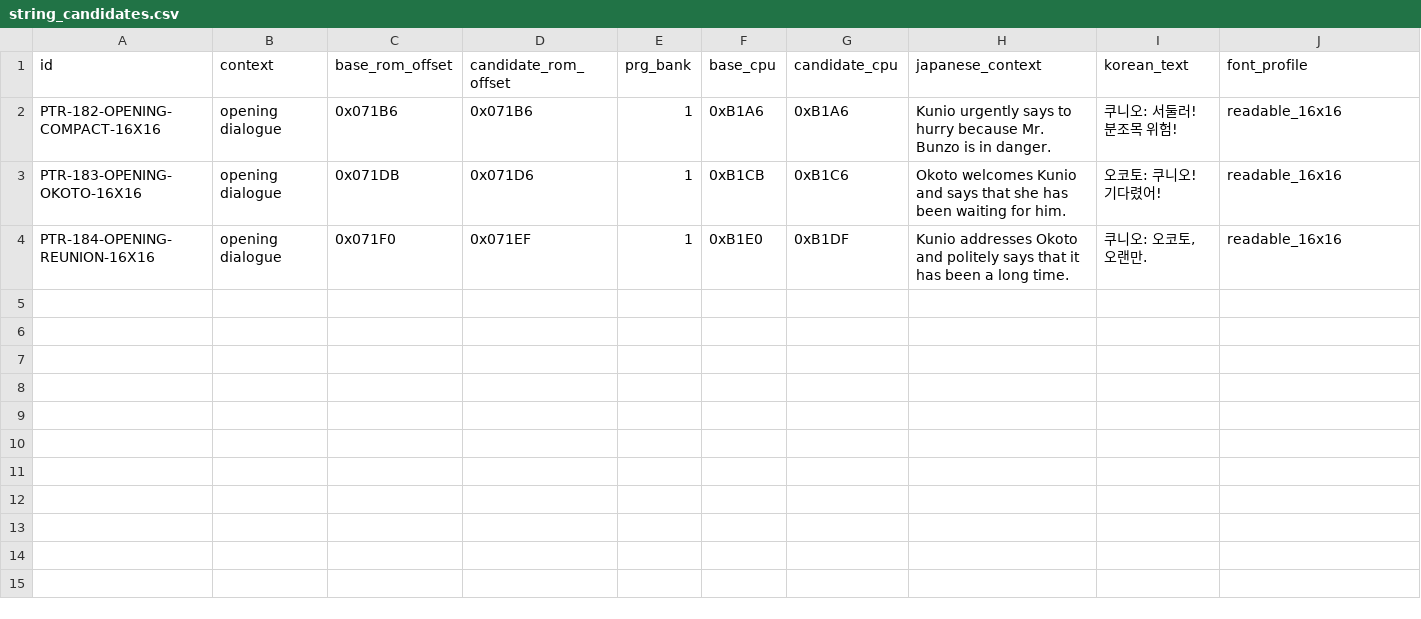
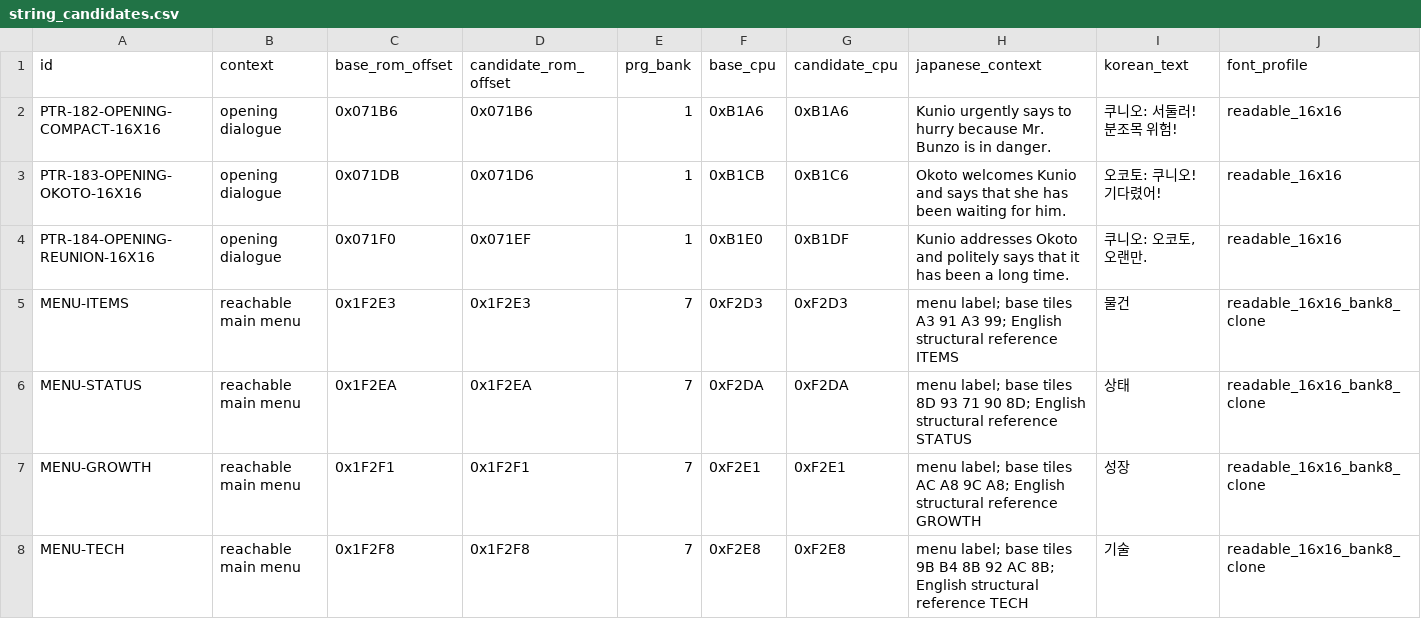
Before and after one commit to kakduki/kunio-period-drama-korean-patch, a CSV file: string_candidates.csv, drawn as a sheet; only a part is shown; rows hold the shown columns only; the diff covers the shown part only; the diff names each change by its address in the sheet, - before the commit and + after, or states it on an @@ line.

Commit message:
Build bounded Korean main menu candidate

```diff
--- a/string_candidates.csv
+++ b/string_candidates.csv
+row 5: MENU-ITEMS | reachable main menu | 0x1F2E3 | 0x1F2E3 | 7 | 0xF2D3 | 0xF2D3 | menu label; base tiles A3 91 A3 99; English structural reference ITEMS | 물건 | readable_16x16_bank8_clone
+row 6: MENU-STATUS | reachable main menu | 0x1F2EA | 0x1F2EA | 7 | 0xF2DA | 0xF2DA | menu label; base tiles 8D 93 71 90 8D; English structural reference STATUS | 상태 | readable_16x16_bank8_clone
+row 7: MENU-GROWTH | reachable main menu | 0x1F2F1 | 0x1F2F1 | 7 | 0xF2E1 | 0xF2E1 | menu label; base tiles AC A8 9C A8; English structural reference GROWTH | 성장 | readable_16x16_bank8_clone
+row 8: MENU-TECH | reachable main menu | 0x1F2F8 | 0x1F2F8 | 7 | 0xF2E8 | 0xF2E8 | menu label; base tiles 9B B4 8B 92 AC 8B; English structural reference TECH | 기술 | readable_16x16_bank8_clone
```
Also changed, not shown: 4 added rows elsewhere in this file, false_positive_list.csv, 46 other files.
